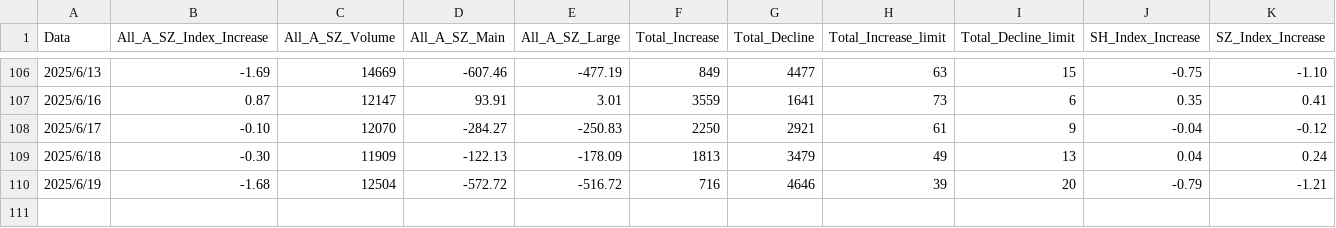
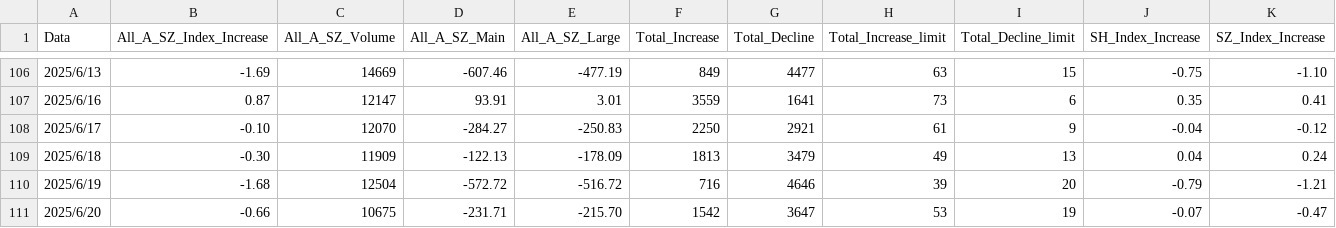
Before and after one commit to guijiyang/markdownDoc, a CSV file: investment/A股市场行情.csv, drawn as a sheet; only a part is shown, gaps mark what is left out; the diff names each change by its address in the sheet, - before the commit and + after, or states it on an @@ line.

```diff
--- a/investment/A股市场行情.csv
+++ b/investment/A股市场行情.csv
+row 111: 2025/6/20 | -0.66 | 10675 | -231.71 | -215.70 | 1542 | 3647 | 53 | 19 | -0.07 | -0.47
```
Also changed, not shown: investment/高开封板-炸板率.csv, 2 other files.
